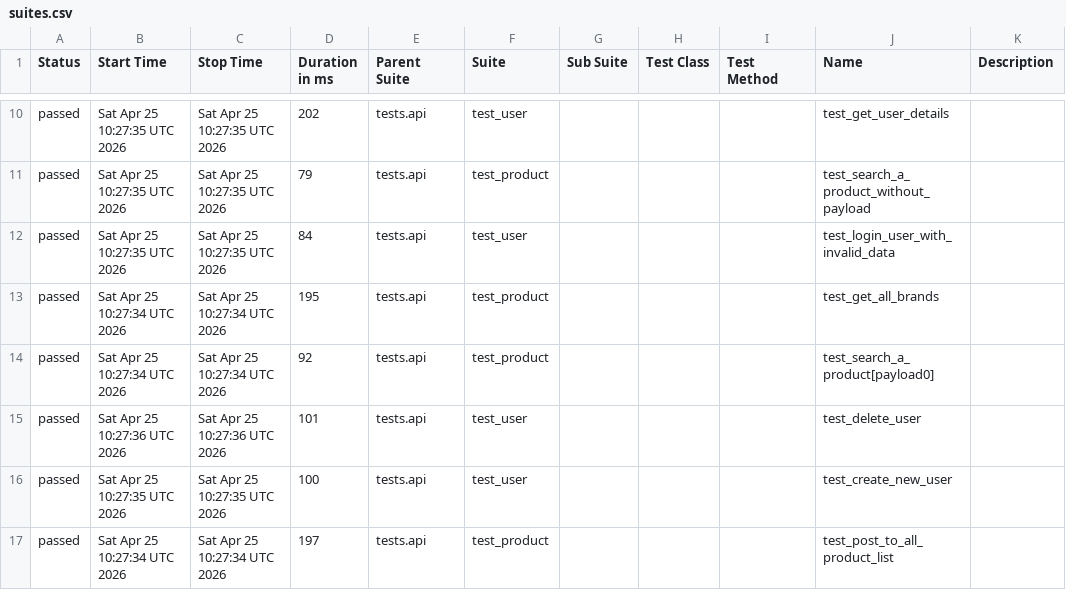
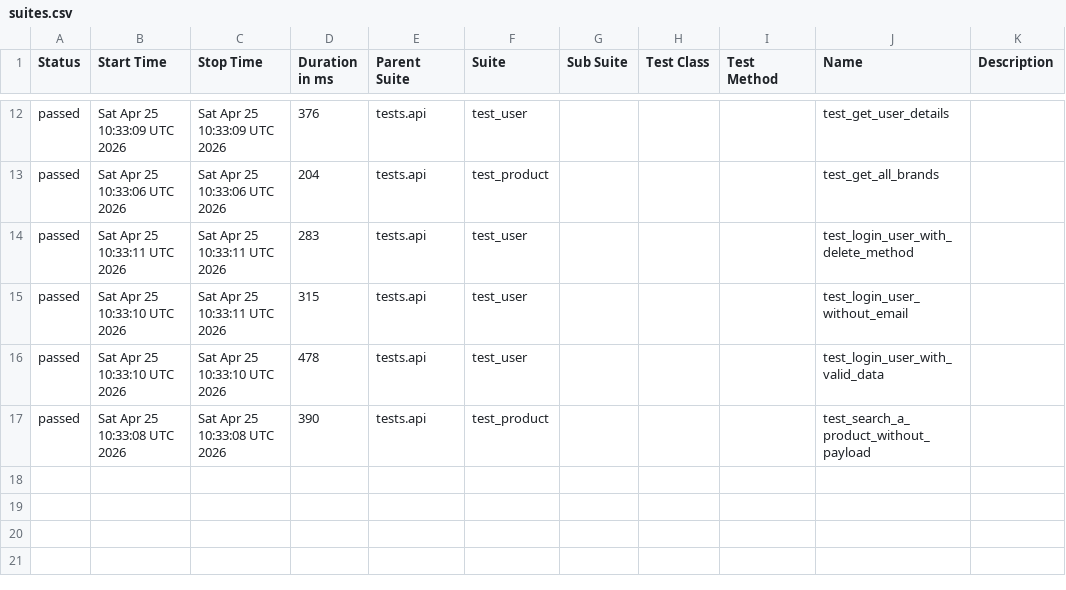
Before and after one commit to zia-kayani/AutomationExercise, a CSV file: api/data/suites.csv, drawn as a sheet; only a part is shown, gaps mark what is left out; the diff covers the shown part only.

```diff
--- a/api/data/suites.csv
+++ b/api/data/suites.csv
@@ -10,8 +12,6 @@
-"passed","Sat Apr 25 10:27:35 UTC 2026","Sat Apr 25 10:27:35 UTC 2026","202","tests.api","test_user","","","","test_get_user_details",""
-"passed","Sat Apr 25 10:27:35 UTC 2026","Sat Apr 25 10:27:35 UTC 2026","79","tests.api","test_product","","","","test_search_a_product_without_payload",""
-"passed","Sat Apr 25 10:27:35 UTC 2026","Sat Apr 25 10:27:35 UTC 2026","84","tests.api","test_user","","","","test_login_user_with_invalid_data",""
-"passed","Sat Apr 25 10:27:34 UTC 2026","Sat Apr 25 10:27:34 UTC 2026","195","tests.api","test_product","","","","test_get_all_brands",""
-"passed","Sat Apr 25 10:27:34 UTC 2026","Sat Apr 25 10:27:34 UTC 2026","92","tests.api","test_product","","","","test_search_a_product[payload0]",""
-"passed","Sat Apr 25 10:27:36 UTC 2026","Sat Apr 25 10:27:36 UTC 2026","101","tests.api","test_user","","","","test_delete_user",""
-"passed","Sat Apr 25 10:27:35 UTC 2026","Sat Apr 25 10:27:35 UTC 2026","100","tests.api","test_user","","","","test_create_new_user",""
-"passed","Sat Apr 25 10:27:34 UTC 2026","Sat Apr 25 10:27:34 UTC 2026","197","tests.api","test_product","","","","test_post_to_all_product_list",""
+"passed","Sat Apr 25 10:33:09 UTC 2026","Sat Apr 25 10:33:09 UTC 2026","376","tests.api","test_user","","","","test_get_user_details",""
+"passed","Sat Apr 25 10:33:06 UTC 2026","Sat Apr 25 10:33:06 UTC 2026","204","tests.api","test_product","","","","test_get_all_brands",""
+"passed","Sat Apr 25 10:33:11 UTC 2026","Sat Apr 25 10:33:11 UTC 2026","283","tests.api","test_user","","","","test_login_user_with_delete_method",""
+"passed","Sat Apr 25 10:33:10 UTC 2026","Sat Apr 25 10:33:11 UTC 2026","315","tests.api","test_user","","","","test_login_user_without_email",""
+"passed","Sat Apr 25 10:33:10 UTC 2026","Sat Apr 25 10:33:10 UTC 2026","478","tests.api","test_user","","","","test_login_user_with_valid_data",""
+"passed","Sat Apr 25 10:33:08 UTC 2026","Sat Apr 25 10:33:08 UTC 2026","390","tests.api","test_product","","","","test_search_a_product_without_payload",""
```
Also changed, not shown: 2 added rows and 31 edited cells elsewhere in this file, 46 other files.
